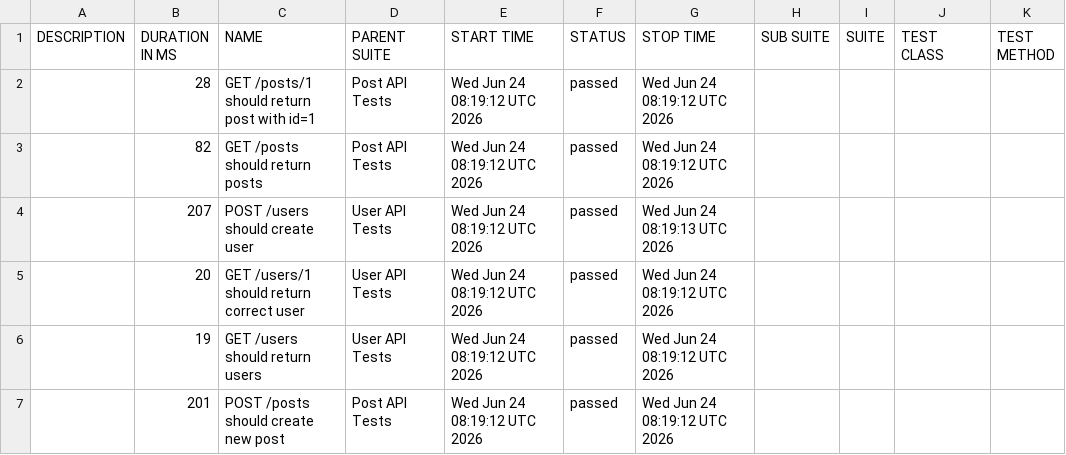
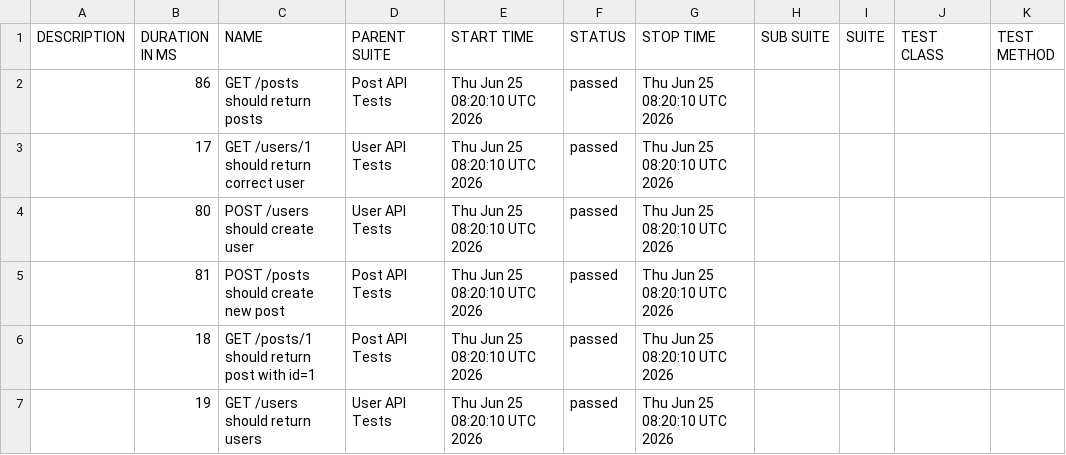
Before and after one commit to AnhAutomationTester/API_Automation_Mocha, a CSV file: data/suites.csv, drawn as a sheet.

```diff
--- a/data/suites.csv
+++ b/data/suites.csv
@@ -1,7 +1,7 @@
 "DESCRIPTION","DURATION IN MS","NAME","PARENT SUITE","START TIME","STATUS","STOP TIME","SUB SUITE","SUITE","TEST CLASS","TEST METHOD"
-"","28","GET /posts/1 should return post with id=1","Post API Tests","Wed Jun 24 08:19:12 UTC 2026","passed","Wed Jun 24 08:19:12 UTC 2026","","","",""
-"","82","GET /posts should return posts","Post API Tests","Wed Jun 24 08:19:12 UTC 2026","passed","Wed Jun 24 08:19:12 UTC 2026","","","",""
-"","207","POST /users should create user","User API Tests","Wed Jun 24 08:19:12 UTC 2026","passed","Wed Jun 24 08:19:13 UTC 2026","","","",""
-"","20","GET /users/1 should return correct user","User API Tests","Wed Jun 24 08:19:12 UTC 2026","passed","Wed Jun 24 08:19:12 UTC 2026","","","",""
-"","19","GET /users should return users","User API Tests","Wed Jun 24 08:19:12 UTC 2026","passed","Wed Jun 24 08:19:12 UTC 2026","","","",""
-"","201","POST /posts should create new post","Post API Tests","Wed Jun 24 08:19:12 UTC 2026","passed","Wed Jun 24 08:19:12 UTC 2026","","","",""
+"","86","GET /posts should return posts","Post API Tests","Thu Jun 25 08:20:10 UTC 2026","passed","Thu Jun 25 08:20:10 UTC 2026","","","",""
+"","17","GET /users/1 should return correct user","User API Tests","Thu Jun 25 08:20:10 UTC 2026","passed","Thu Jun 25 08:20:10 UTC 2026","","","",""
+"","80","POST /users should create user","User API Tests","Thu Jun 25 08:20:10 UTC 2026","passed","Thu Jun 25 08:20:10 UTC 2026","","","",""
+"","81","POST /posts should create new post","Post API Tests","Thu Jun 25 08:20:10 UTC 2026","passed","Thu Jun 25 08:20:10 UTC 2026","","","",""
+"","18","GET /posts/1 should return post with id=1","Post API Tests","Thu Jun 25 08:20:10 UTC 2026","passed","Thu Jun 25 08:20:10 UTC 2026","","","",""
+"","19","GET /users should return users","User API Tests","Thu Jun 25 08:20:10 UTC 2026","passed","Thu Jun 25 08:20:10 UTC 2026","","","",""
```
Also changed, not shown: 50 other files.
